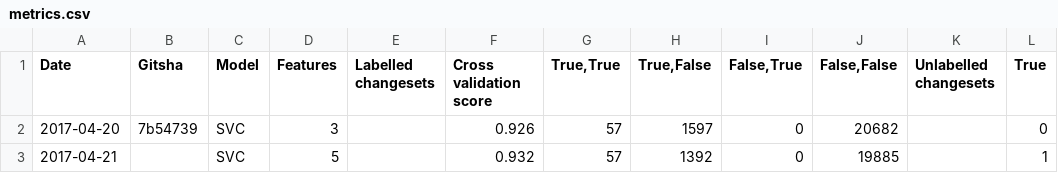
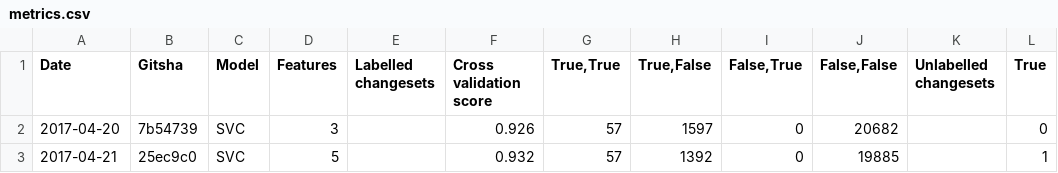
Before and after one commit to mapbox/gabbar, a CSV file: metrics.csv, drawn as a sheet; only a part is shown; the diff names each change by its address in the sheet, - before the commit and + after, or states it on an @@ line.

Commit message:
Add gitsha before merge

```diff
--- a/metrics.csv
+++ b/metrics.csv
-B3 (Gitsha): (empty)
+B3 (Gitsha): 25ec9c0
```
